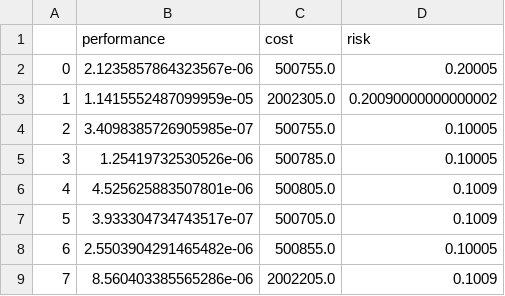
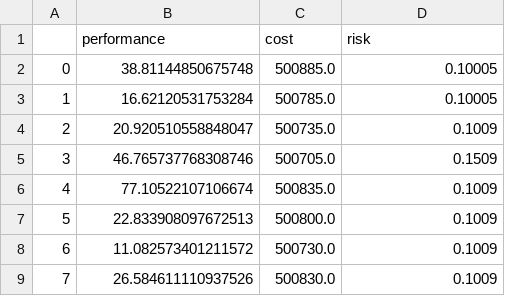
Before and after one commit to ShiangC/Cornell_SDF, a CSV file: results/results.csv, drawn as a sheet.

```diff
--- a/results/results.csv
+++ b/results/results.csv
@@ -1,9 +1,9 @@
 ,performance,cost,risk
-0,2.1235857864323567e-06,500755.0,0.20005
-1,1.1415552487099959e-05,2002305.0,0.20090000000000002
-2,3.4098385726905985e-07,500755.0,0.10005
-3,1.25419732530526e-06,500785.0,0.10005
-4,4.525625883507801e-06,500805.0,0.1009
-5,3.933304734743517e-07,500705.0,0.1009
-6,2.5503904291465482e-06,500855.0,0.10005
-7,8.560403385565286e-06,2002205.0,0.1009
+0,38.81144850675748,500885.0,0.10005
+1,16.62120531753284,500785.0,0.10005
+2,20.920510558848047,500735.0,0.1009
+3,46.765737768308746,500705.0,0.1509
+4,77.10522107106674,500835.0,0.1009
+5,22.833908097672513,500800.0,0.1009
+6,11.082573401211572,500730.0,0.1009
+7,26.584611110937526,500830.0,0.1009
```
Also changed, not shown: 7 other files.
